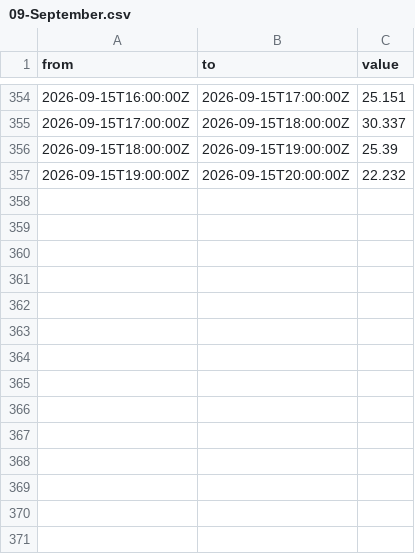
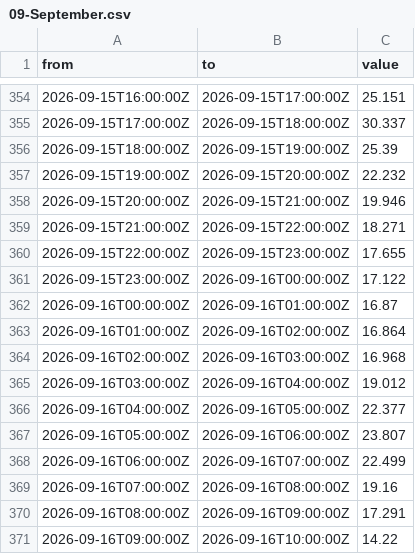
Before and after one commit to Gallenkamp/Talmarkt.flex-Preise, a CSV file: data/epex/2026/09-September.csv, drawn as a sheet; only a part is shown, gaps mark what is left out; the diff names each change by its address in the sheet, - before the commit and + after, or states it on an @@ line.

```diff
--- a/data/epex/2026/09-September.csv
+++ b/data/epex/2026/09-September.csv
+row 358: 2026-09-15T20:00:00Z | 2026-09-15T21:00:00Z | 19.946
+row 359: 2026-09-15T21:00:00Z | 2026-09-15T22:00:00Z | 18.271
+row 360: 2026-09-15T22:00:00Z | 2026-09-15T23:00:00Z | 17.655
+row 361: 2026-09-15T23:00:00Z | 2026-09-16T00:00:00Z | 17.122
+row 362: 2026-09-16T00:00:00Z | 2026-09-16T01:00:00Z | 16.87
+row 363: 2026-09-16T01:00:00Z | 2026-09-16T02:00:00Z | 16.864
+row 364: 2026-09-16T02:00:00Z | 2026-09-16T03:00:00Z | 16.968
+row 365: 2026-09-16T03:00:00Z | 2026-09-16T04:00:00Z | 19.012
+row 366: 2026-09-16T04:00:00Z | 2026-09-16T05:00:00Z | 22.377
+row 367: 2026-09-16T05:00:00Z | 2026-09-16T06:00:00Z | 23.807
+row 368: 2026-09-16T06:00:00Z | 2026-09-16T07:00:00Z | 22.499
+row 369: 2026-09-16T07:00:00Z | 2026-09-16T08:00:00Z | 19.16
+row 370: 2026-09-16T08:00:00Z | 2026-09-16T09:00:00Z | 17.291
+row 371: 2026-09-16T09:00:00Z | 2026-09-16T10:00:00Z | 14.22
```
Also changed, not shown: 1 other file.
